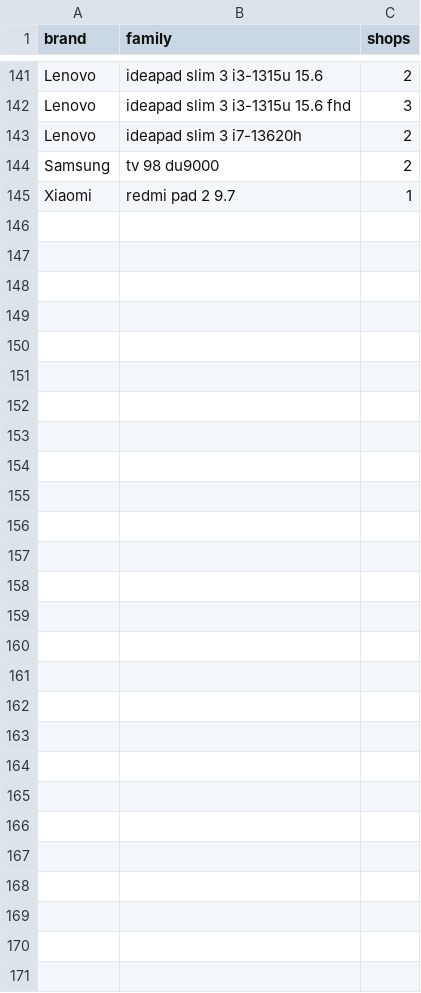
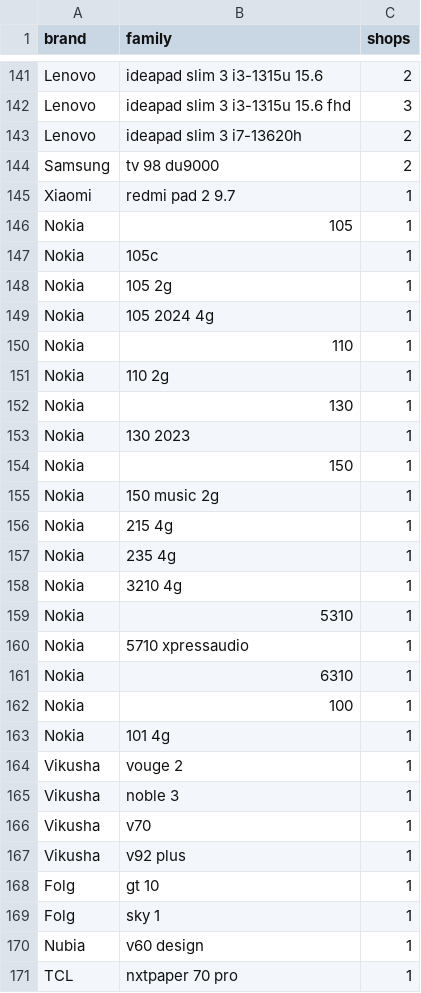
Before and after one commit to laithmuhaiesn-wq/data-jobs, a CSV file: data/catalog.csv, drawn as a sheet; only a part is shown, gaps mark what is left out.

```diff
--- a/data/catalog.csv
+++ b/data/catalog.csv
@@ -145 +145,27 @@ Samsung,tv 98 du9000,2
 Xiaomi,redmi pad 2 9.7,1
+Nokia,105,1
+Nokia,105c,1
+Nokia,105 2g,1
+Nokia,105 2024 4g,1
+Nokia,110,1
+Nokia,110 2g,1
+Nokia,130,1
+Nokia,130 2023,1
+Nokia,150,1
+Nokia,150 music 2g,1
+Nokia,215 4g,1
+Nokia,235 4g,1
+Nokia,3210 4g,1
+Nokia,5310,1
+Nokia,5710 xpressaudio,1
+Nokia,6310,1
+Nokia,100,1
+Nokia,101 4g,1
+Vikusha,vouge 2,1
+Vikusha,noble 3,1
+Vikusha,v70,1
+Vikusha,v92 plus,1
+Folg,gt 10,1
+Folg,sky 1,1
+Nubia,v60 design,1
+TCL,nxtpaper 70 pro,1
```
Also changed, not shown: 14 other files.
